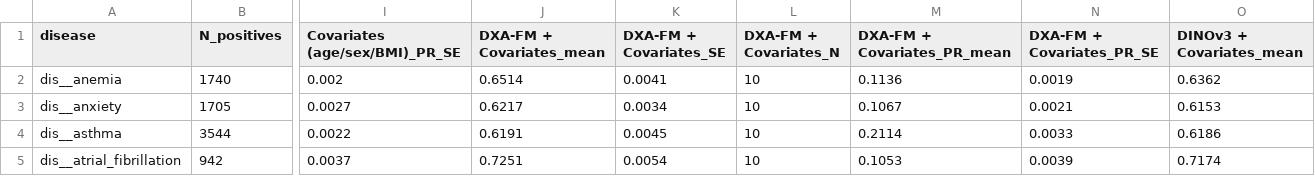
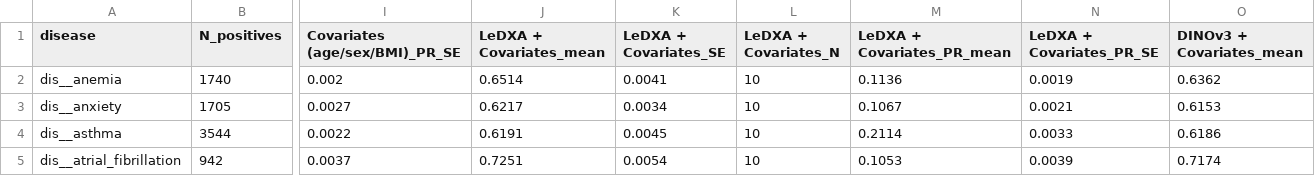
Before and after one commit to GilSasson1/LeDXA, a CSV file: tables/table_2_ukbb_disease.csv, drawn as a sheet; only a part is shown, gaps mark what is left out; the diff names each change by its address in the sheet, - before the commit and + after, or states it on an @@ line.

```diff
--- a/tables/table_2_ukbb_disease.csv
+++ b/tables/table_2_ukbb_disease.csv
-J1: DXA-FM + Covariates_mean
+J1: LeDXA + Covariates_mean
-K1: DXA-FM + Covariates_SE
+K1: LeDXA + Covariates_SE
-L1: DXA-FM + Covariates_N
+L1: LeDXA + Covariates_N
-M1: DXA-FM + Covariates_PR_mean
+M1: LeDXA + Covariates_PR_mean
-N1: DXA-FM + Covariates_PR_SE
+N1: LeDXA + Covariates_PR_SE
```
Also changed, not shown: tables/table_1_hpp_disease.csv, tables/table_4_incident_disease.csv, 32 other files.
